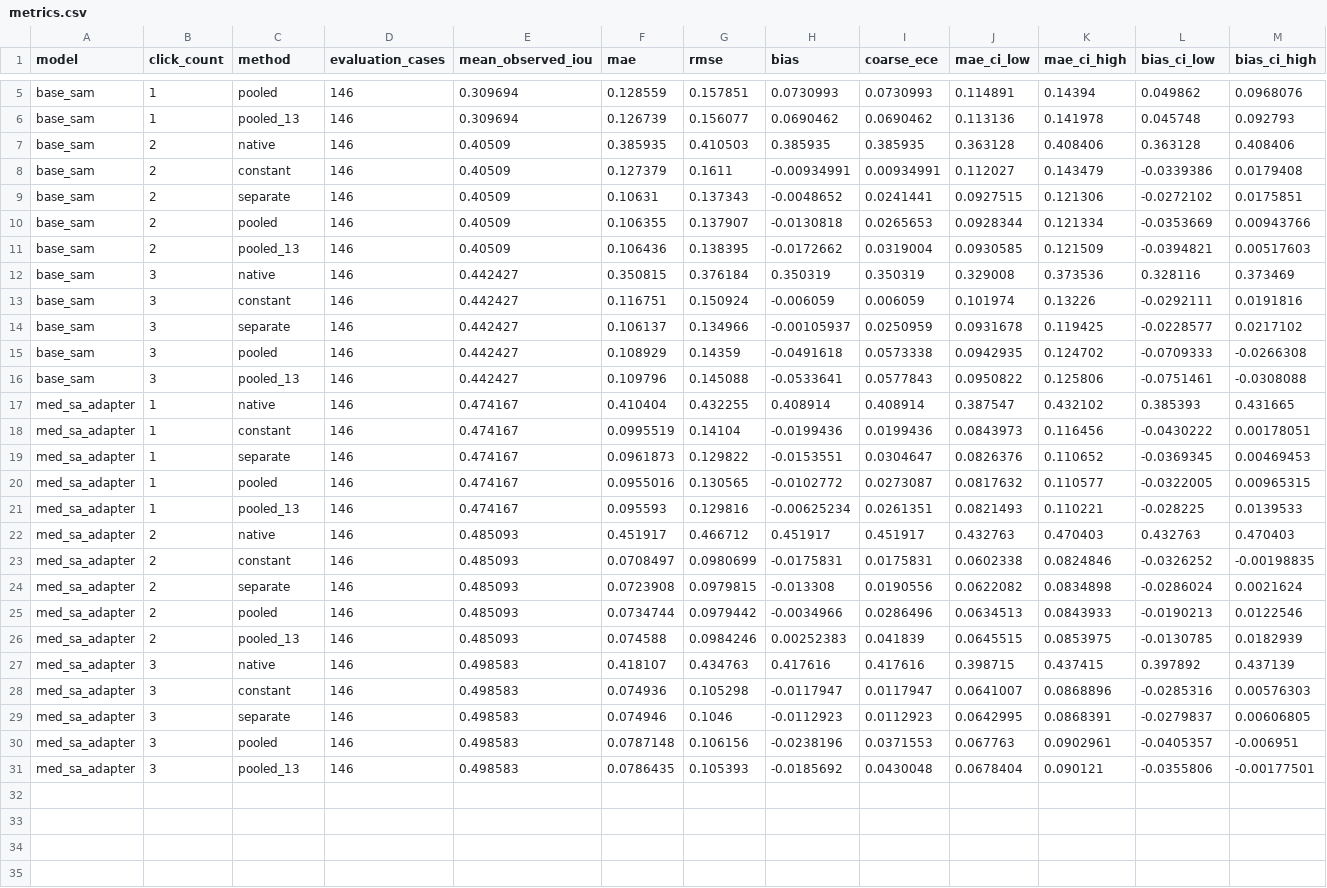
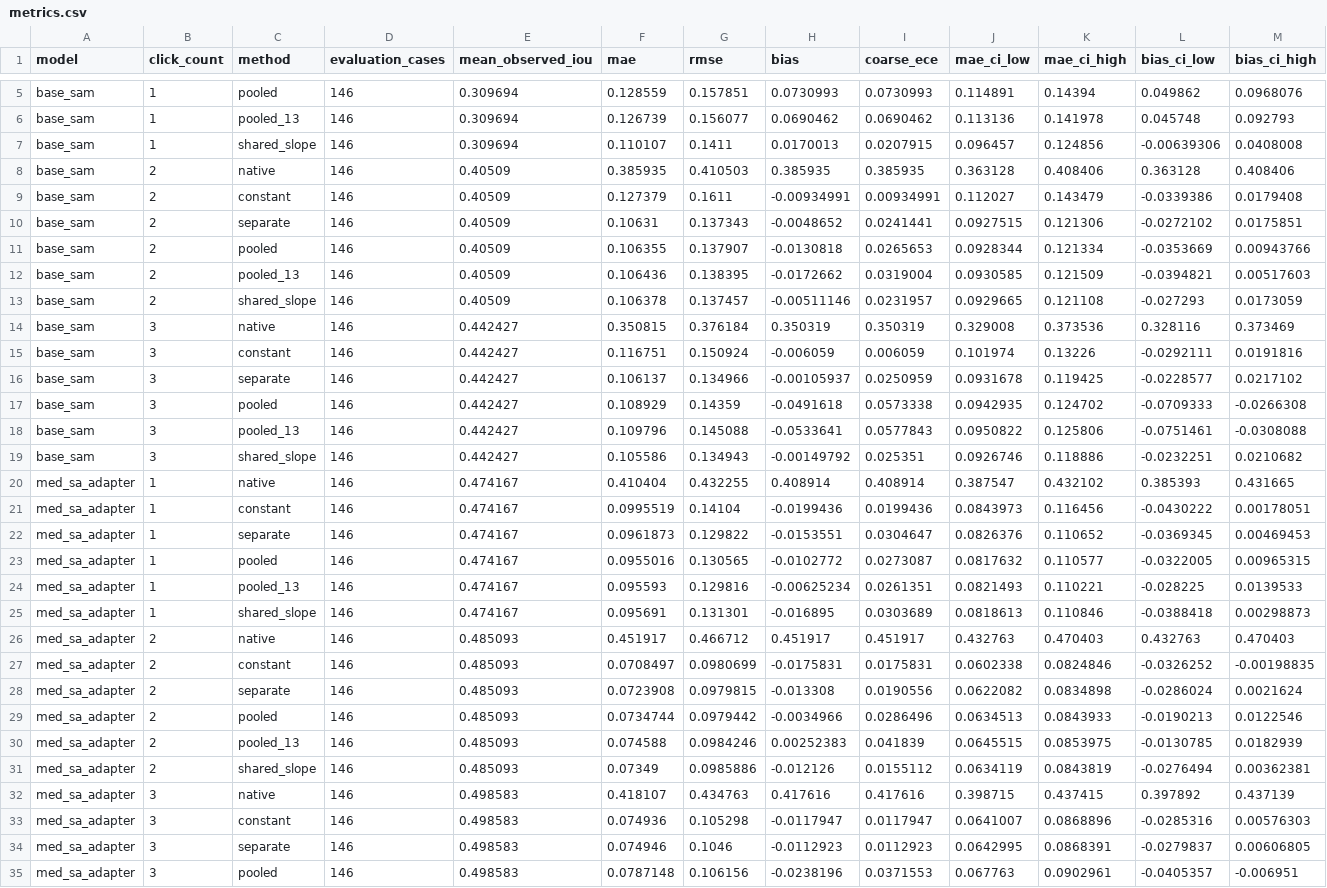
Before and after one commit to Rumle/atdl-a3-medical-sam-calibration, a CSV file: runs/rim_one_dl/pooled_vs_separate/metrics.csv, drawn as a sheet; only a part is shown, gaps mark what is left out; the shorter side is filled out with more unchanged rows; rows hold the shown columns only; the diff covers the shown part only; the diff names each change by its address in the sheet, - before the commit and + after, or states it on an @@ line.

```diff
--- a/runs/rim_one_dl/pooled_vs_separate/metrics.csv
+++ b/runs/rim_one_dl/pooled_vs_separate/metrics.csv
+row 7: base_sam | 1 | shared_slope | 146 | 0.309694 | 0.110107 | 0.1411 | 0.0170013 | 0.0207915 | 0.096457 | 0.124856 | -0.00639306 | 0.0408008
+row 13: base_sam | 2 | shared_slope | 146 | 0.40509 | 0.106378 | 0.137457 | -0.00511146 | 0.0231957 | 0.0929665 | 0.121108 | -0.027293 | 0.0173059
+row 19: base_sam | 3 | shared_slope | 146 | 0.442427 | 0.105586 | 0.134943 | -0.00149792 | 0.025351 | 0.0926746 | 0.118886 | -0.0232251 | 0.0210682
+row 25: med_sa_adapter | 1 | shared_slope | 146 | 0.474167 | 0.095691 | 0.131301 | -0.016895 | 0.0303689 | 0.0818613 | 0.110846 | -0.0388418 | 0.00298873
+row 31: med_sa_adapter | 2 | shared_slope | 146 | 0.485093 | 0.07349 | 0.0985886 | -0.012126 | 0.0155112 | 0.0634119 | 0.0843819 | -0.0276494 | 0.00362381
```
Also changed, not shown: 1 added row elsewhere in this file, runs/papila/pooled_vs_separate/metrics.csv, runs/refuge2/pooled_vs_separate/metrics.csv, 37 other files.
